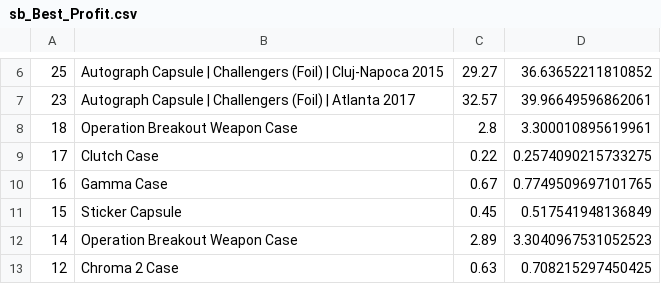
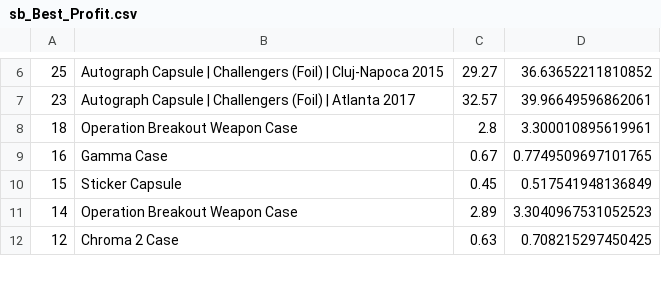
Before and after one commit to AUTACE/Trade_Data, a CSV file: sb_Best_Profit.csv, drawn as a sheet; only a part is shown, gaps mark what is left out.

Commit message:
Uploaded via octonode

```diff
--- a/sb_Best_Profit.csv
+++ b/sb_Best_Profit.csv
@@ -8,3 +8,2 @@
 18;Operation Breakout Weapon Case;2.8;3.300010895619961
-17;Clutch Case;0.22;0.2574090215733275
 16;Gamma Case;0.67;0.7749509697101765
```
